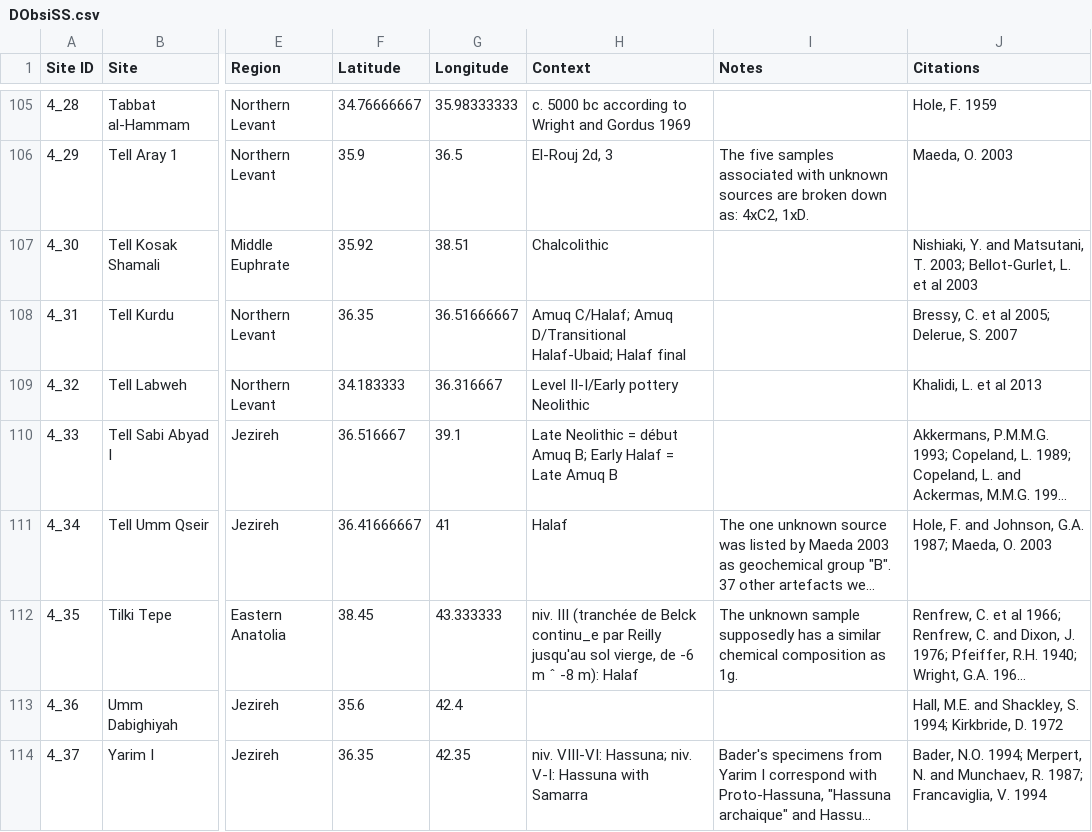
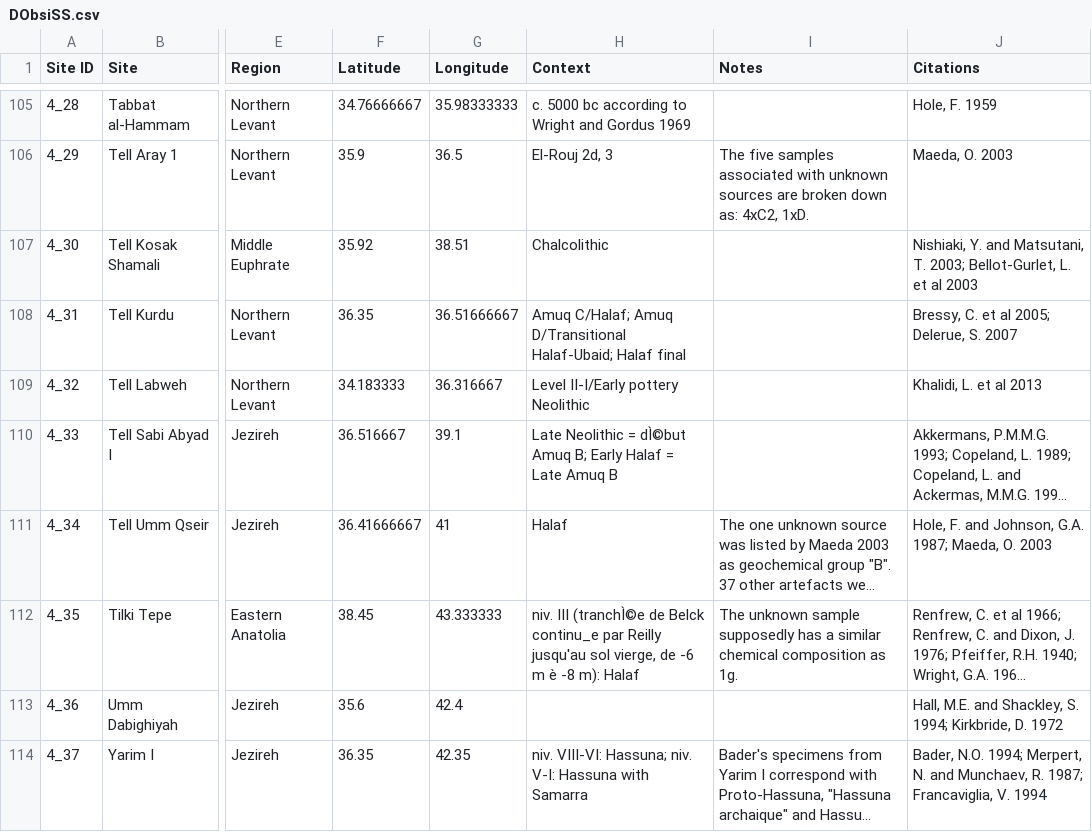
Before and after one commit to zackbatist/DObsiSS, a CSV file: DObsiSS.csv, drawn as a sheet; only a part is shown, gaps mark what is left out; long unchanged cells end in …; the diff covers the shown part only; the diff names each change by its address in the sheet, - before the commit and + after, or states it on an @@ line.

```diff
--- a/DObsiSS.csv
+++ b/DObsiSS.csv
-H110 (Context): …Neolithic = début Amuq B;…
+H110 (Context): …Neolithic = dÌ©but Amuq B;…
-H112 (Context): niv. III (tranchée de Belck continu_e par Reilly jusqu'au sol vierge, de -6 m ˆ -8 m):…
+H112 (Context): niv. III (tranchÌ©e de Belck continu_e par Reilly jusqu'au sol vierge, de -6 m è -8 m):…
```
Also changed, not shown: 1 added row and 16 edited cells elsewhere in this file, 1 other file.
